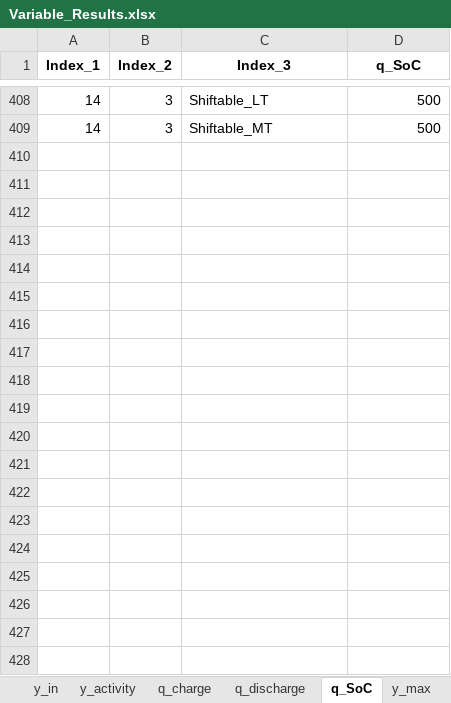
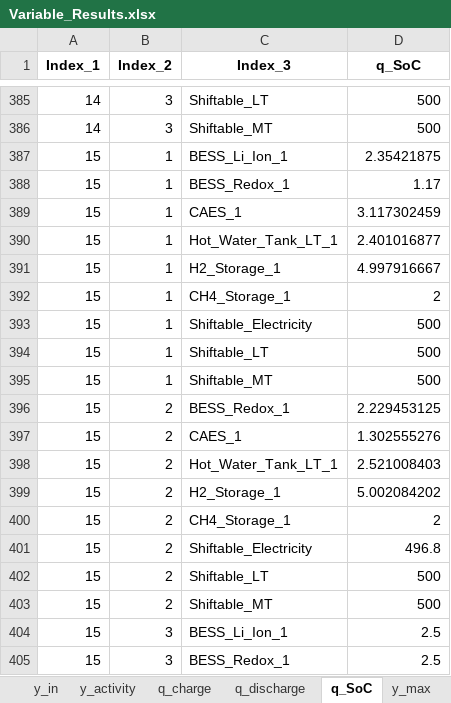
Before and after one commit to ojviken/New_Multi_stage_master, an Excel workbook: Variable_Results.xlsx, sheet q_SoC, drawn as a sheet; only a part is shown, gaps mark what is left out; values as stored, in another font and other column widths than the file's, no borders; the diff covers the shown part only; the diff names each change by its address in the sheet, - before the commit and + after, or states it on an @@ line.

```diff
--- a/Variable_Results.xlsx (sheet q_SoC)
+++ b/Variable_Results.xlsx (sheet q_SoC)
+row 387: 15 | 1 | BESS_Li_Ion_1 | 2.35421875
+row 388: 15 | 1 | BESS_Redox_1 | 1.17
+row 389: 15 | 1 | CAES_1 | 3.117302459
+row 390: 15 | 1 | Hot_Water_Tank_LT_1 | 2.401016877
+row 391: 15 | 1 | H2_Storage_1 | 4.997916667
+row 392: 15 | 1 | CH4_Storage_1 | 2
+row 393: 15 | 1 | Shiftable_Electricity | 500
+row 394: 15 | 1 | Shiftable_LT | 500
+row 395: 15 | 1 | Shiftable_MT | 500
+row 396: 15 | 2 | BESS_Redox_1 | 2.229453125
+row 397: 15 | 2 | CAES_1 | 1.302555276
+row 398: 15 | 2 | Hot_Water_Tank_LT_1 | 2.521008403
+row 399: 15 | 2 | H2_Storage_1 | 5.002084202
+row 400: 15 | 2 | CH4_Storage_1 | 2
+row 401: 15 | 2 | Shiftable_Electricity | 496.8
+row 402: 15 | 2 | Shiftable_LT | 500
+row 403: 15 | 2 | Shiftable_MT | 500
+row 404: 15 | 3 | BESS_Li_Ion_1 | 2.5
+row 405: 15 | 3 | BESS_Redox_1 | 2.5
```
Also changed, not shown: 149 added rows, 27 removed rows and 125 edited cells elsewhere in this sheet, sheet y_out, sheet y_activity, sheet y_in, sheet x_DWN, sheet q_discharge, sheet q_charge, 8 more sheets, other sheet tabs, Ny_testkode.xlsx, 24 other files.
